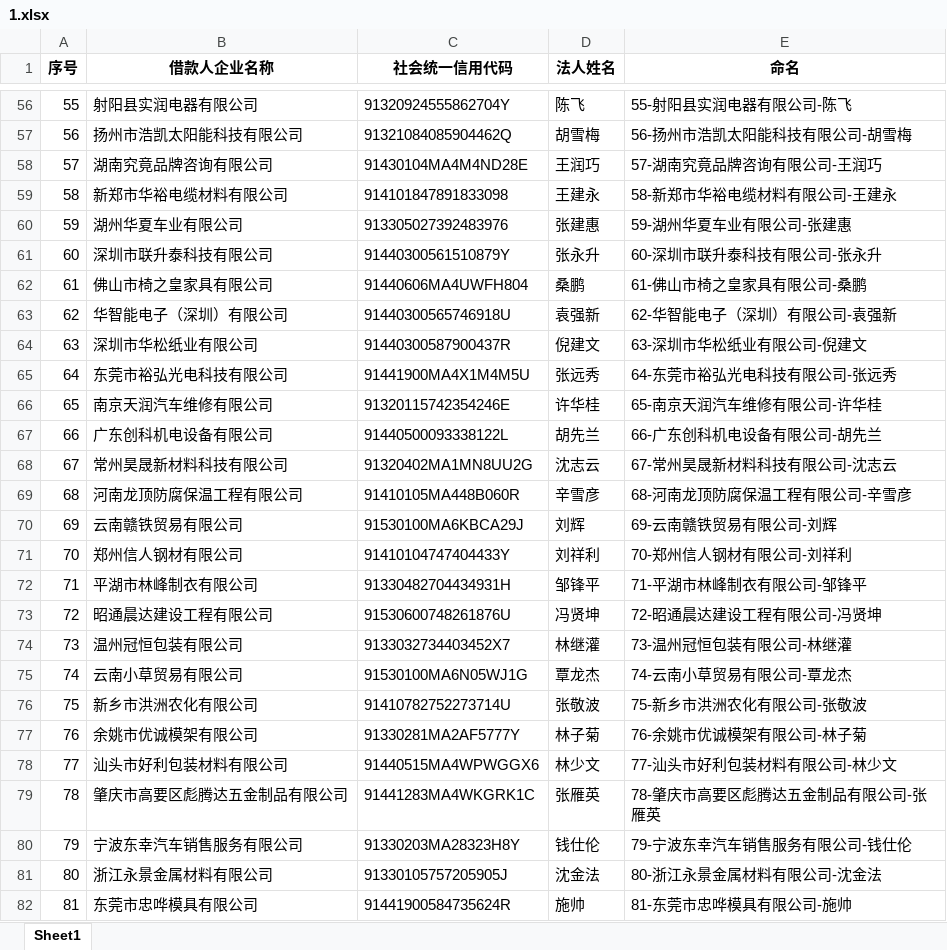
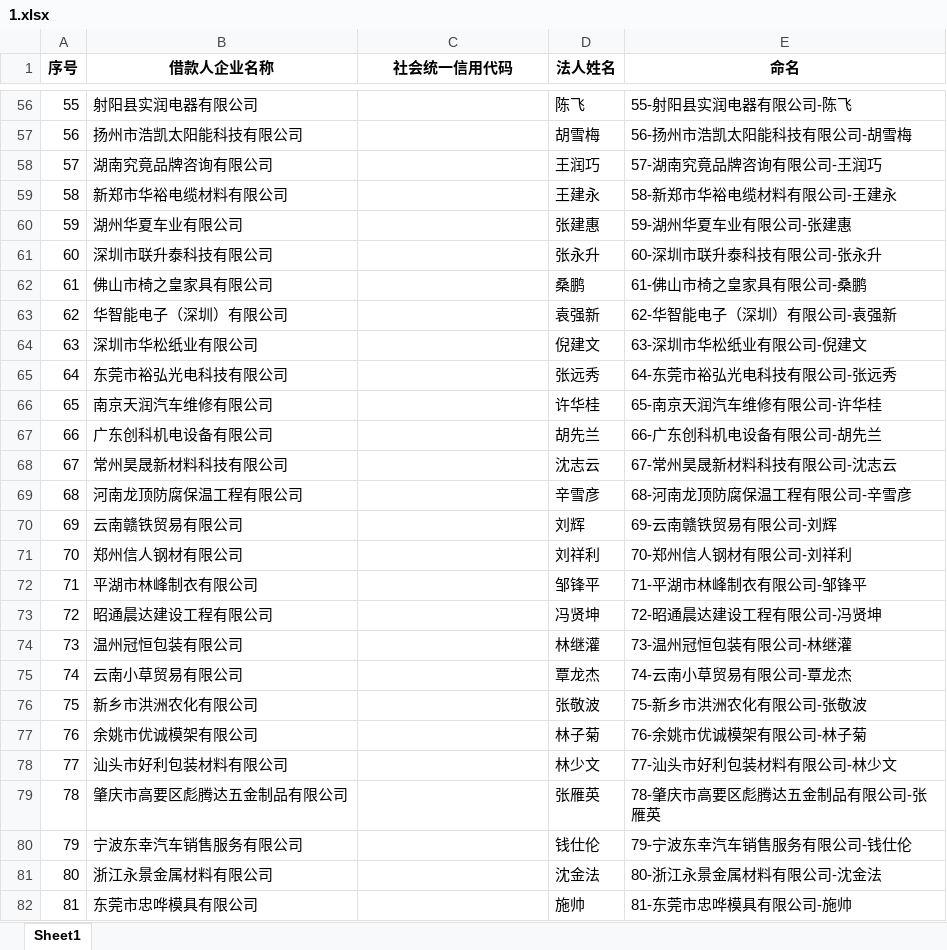
Before and after one commit to haiqingchq/ty_qcc_crawl, an Excel workbook: data/1.xlsx, sheet Sheet1, drawn as a sheet; only a part is shown, gaps mark what is left out; values as stored, in another font and other column widths than the file's, no borders; the diff covers the shown part only; the diff names each change by its address in the sheet, - before the commit and + after, or states it on an @@ line.

```diff
--- a/data/1.xlsx (sheet Sheet1)
+++ b/data/1.xlsx (sheet Sheet1)
-C56 (社会统一信用代码): 91320924555862704Y
+C56 (社会统一信用代码): (empty)
-C57 (社会统一信用代码): 91321084085904462Q
+C57 (社会统一信用代码): (empty)
-C58 (社会统一信用代码): 91430104MA4M4ND28E
+C58 (社会统一信用代码): (empty)
-C59 (社会统一信用代码): 914101847891833098
+C59 (社会统一信用代码): (empty)
-C60 (社会统一信用代码): 913305027392483976
+C60 (社会统一信用代码): (empty)
-C61 (社会统一信用代码): 91440300561510879Y
+C61 (社会统一信用代码): (empty)
-C62 (社会统一信用代码): 91440606MA4UWFH804
+C62 (社会统一信用代码): (empty)
-C63 (社会统一信用代码): 91440300565746918U
+C63 (社会统一信用代码): (empty)
-C64 (社会统一信用代码): 91440300587900437R
+C64 (社会统一信用代码): (empty)
-C65 (社会统一信用代码): 91441900MA4X1M4M5U
+C65 (社会统一信用代码): (empty)
-C66 (社会统一信用代码): 91320115742354246E
+C66 (社会统一信用代码): (empty)
-C67 (社会统一信用代码): 91440500093338122L
+C67 (社会统一信用代码): (empty)
-C68 (社会统一信用代码): 91320402MA1MN8UU2G
+C68 (社会统一信用代码): (empty)
-C69 (社会统一信用代码): 91410105MA448B060R
+C69 (社会统一信用代码): (empty)
-C70 (社会统一信用代码): 91530100MA6KBCA29J
+C70 (社会统一信用代码): (empty)
-C71 (社会统一信用代码): 91410104747404433Y
+C71 (社会统一信用代码): (empty)
-C72 (社会统一信用代码): 91330482704434931H
+C72 (社会统一信用代码): (empty)
-C73 (社会统一信用代码): 91530600748261876U
+C73 (社会统一信用代码): (empty)
-C74 (社会统一信用代码): 9133032734403452X7
+C74 (社会统一信用代码): (empty)
-C75 (社会统一信用代码): 91530100MA6N05WJ1G
+C75 (社会统一信用代码): (empty)
-C76 (社会统一信用代码): 91410782752273714U
+C76 (社会统一信用代码): (empty)
-C77 (社会统一信用代码): 91330281MA2AF5777Y
+C77 (社会统一信用代码): (empty)
-C78 (社会统一信用代码): 91440515MA4WPWGGX6
+C78 (社会统一信用代码): (empty)
-C79 (社会统一信用代码): 91441283MA4WKGRK1C
+C79 (社会统一信用代码): (empty)
-C80 (社会统一信用代码): 91330203MA28323H8Y
+C80 (社会统一信用代码): (empty)
-C81 (社会统一信用代码): 91330105757205905J
+C81 (社会统一信用代码): (empty)
-C82 (社会统一信用代码): 91441900584735624R
+C82 (社会统一信用代码): (empty)
```
Also changed, not shown: 477 edited cells elsewhere in this sheet, 7 other files.
